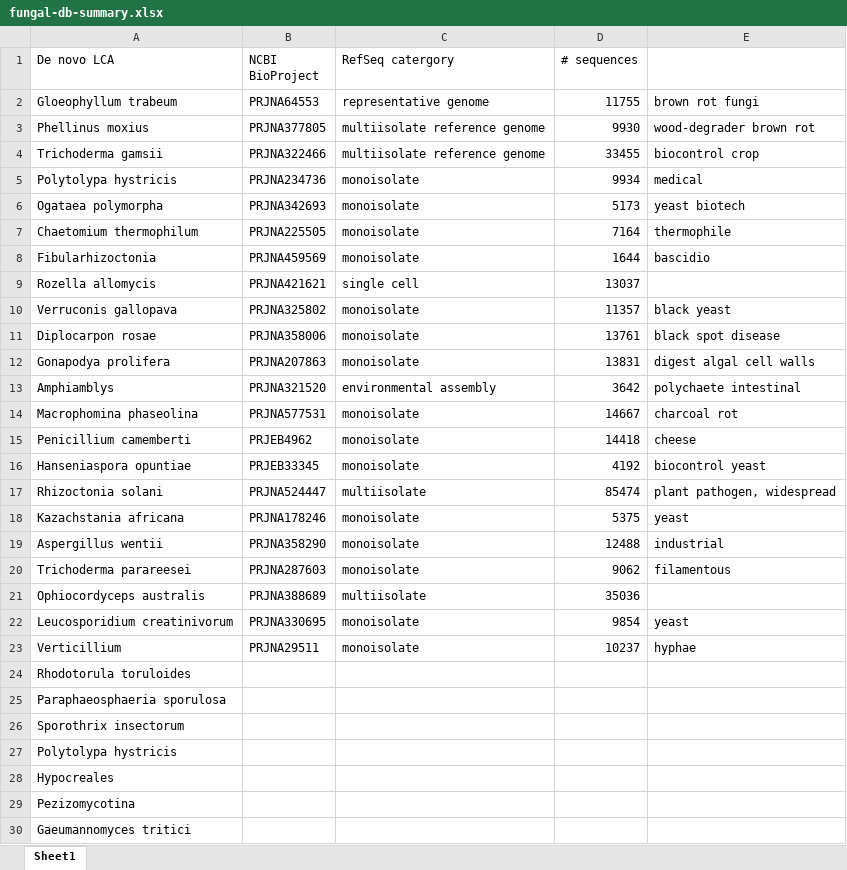
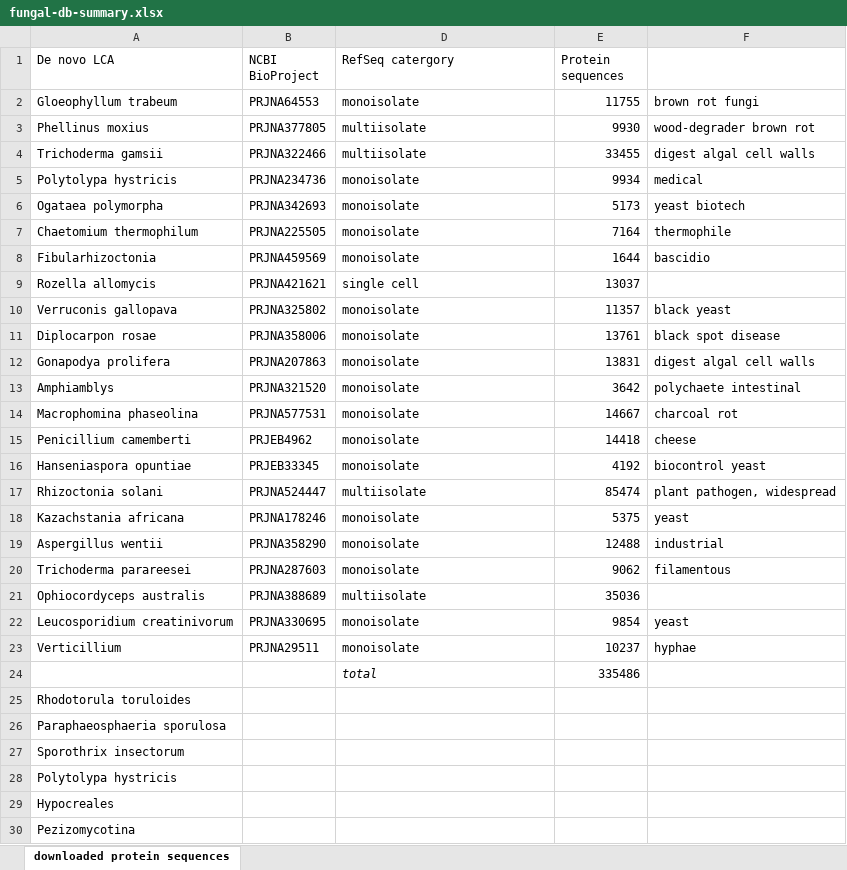
Before and after one commit to MeganEDuffy/2017-etnp, an Excel workbook: analyses/fungi-database-ncbi/fungal-db-summary.xlsx, sheet downloaded protein sequences, drawn as a sheet; only a part is shown; the shorter side is filled out with more unchanged rows; values as stored, in another font and other column widths than the file's, no borders; addresses are those after the commit; the diff names each change by its address in the sheet, - before the commit and + after, or states it on an @@ line.

```diff
--- a/analyses/fungi-database-ncbi/fungal-db-summary.xlsx (sheet downloaded protein sequences)
+++ b/analyses/fungi-database-ncbi/fungal-db-summary.xlsx (sheet downloaded protein sequences)
-sheet tab: Sheet1
+sheet tab: downloaded protein sequences
-E1: # sequences
+E1: Protein sequences
-D2 (RefSeq catergory): representative genome
+D2 (RefSeq catergory): monoisolate
-D3:D4 (RefSeq catergory): multiisolate reference genome
+D3:D4 (RefSeq catergory): multiisolate
-F4: biocontrol crop
+F4: digest algal cell walls
-D13 (RefSeq catergory): environmental assembly
+D13 (RefSeq catergory): monoisolate
+row 24:  |  | total | 335486
```
Also changed, not shown: hidden cells, analyses/pronovo-2019/cyano-fungi-workup.xlsx, 11 other files.
